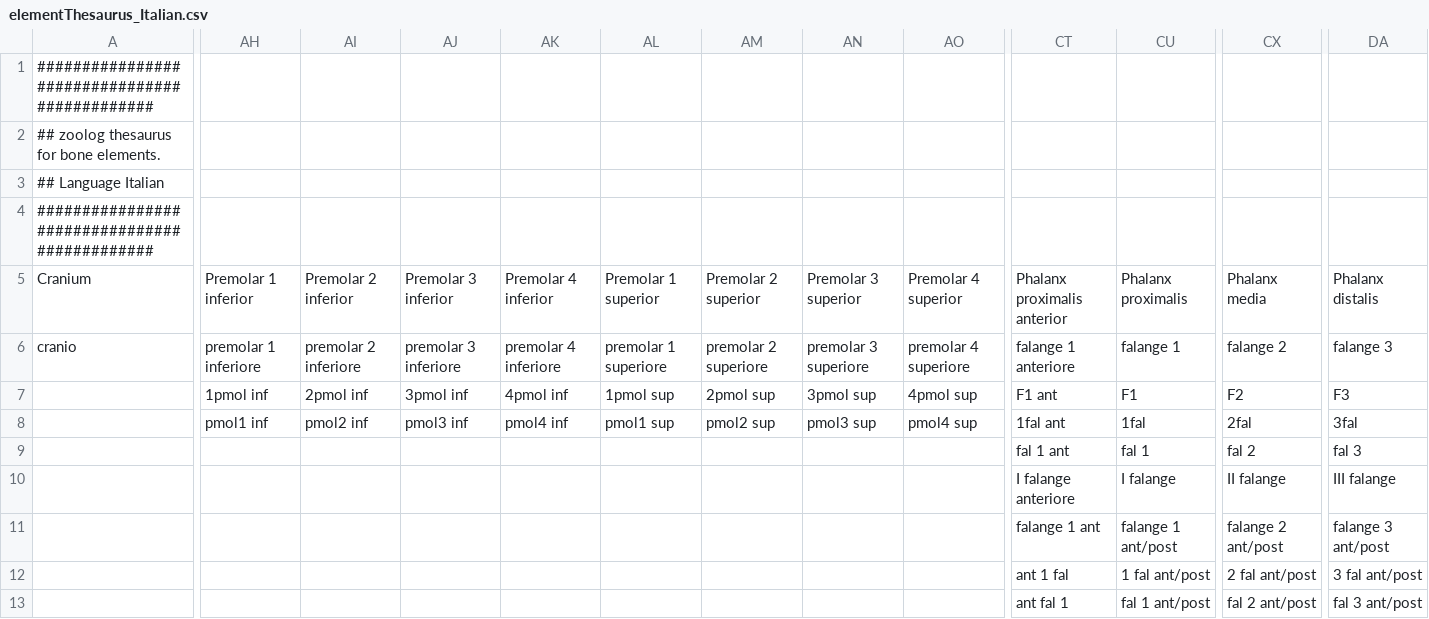
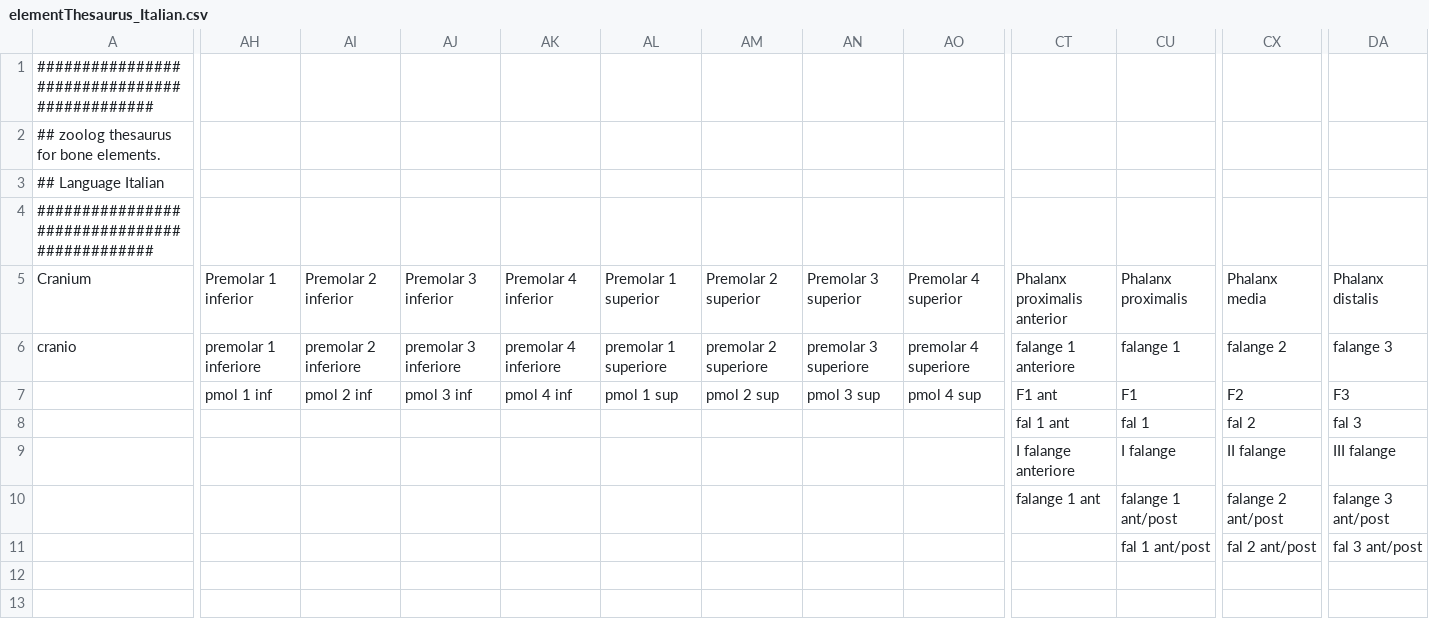
Before and after one commit to josempozo/zoolog, a CSV file: inst/extdata/elementThesaurus/elementThesaurus_Italian.csv, drawn as a sheet; only a part is shown, gaps mark what is left out; removed rows and columns are numbered as before the commit, all else as after; rows hold the shown columns only; the diff covers the shown part only; the diff names each change by its address in the sheet, - before the commit and + after, or states it on an @@ line.

```diff
--- a/inst/extdata/elementThesaurus/elementThesaurus_Italian.csv
+++ b/inst/extdata/elementThesaurus/elementThesaurus_Italian.csv
-AH7: 1pmol inf
+AH7: pmol 1 inf
-AI7: 2pmol inf
+AI7: pmol 2 inf
-AJ7: 3pmol inf
+AJ7: pmol 3 inf
-AK7: 4pmol inf
+AK7: pmol 4 inf
-AL7: 1pmol sup
+AL7: pmol 1 sup
-AM7: 2pmol sup
+AM7: pmol 2 sup
-AN7: 3pmol sup
+AN7: pmol 3 sup
-AO7: 4pmol sup
+AO7: pmol 4 sup
-AH8: pmol1 inf
+AH8: (empty)
-AI8: pmol2 inf
+AI8: (empty)
-AJ8: pmol3 inf
+AJ8: (empty)
-AK8: pmol4 inf
+AK8: (empty)
-AL8: pmol1 sup
+AL8: (empty)
-AM8: pmol2 sup
+AM8: (empty)
-AN8: pmol3 sup
+AN8: (empty)
-AO8: pmol4 sup
+AO8: (empty)
-CT8: 1fal ant
+CT8: fal 1 ant
-CU8: 1fal
+CU8: fal 1
-CX8: 2fal
+CX8: fal 2
-DA8: 3fal
+DA8: fal 3
-row 9:  |  |  |  |  |  |  |  |  | fal 1 ant | fal 1 | fal 2 | fal 3
-row 12:  |  |  |  |  |  |  |  |  | ant 1 fal | 1 fal ant/post | 2 fal ant/post | 3 fal ant/post
-row 13:  |  |  |  |  |  |  |  |  | ant fal 1 | fal 1 ant/post | fal 2 ant/post | fal 3 ant/post
+row 11:  |  |  |  |  |  |  |  |  |  | fal 1 ant/post | fal 2 ant/post | fal 3 ant/post
```
Also changed, not shown: 13 edited cells elsewhere in this file, inst/extdata/elementThesaurus/elementThesaurus_Base.csv, inst/extdata/elementThesaurus/elementThesaurus_Catalan.csv, 4 other files.
